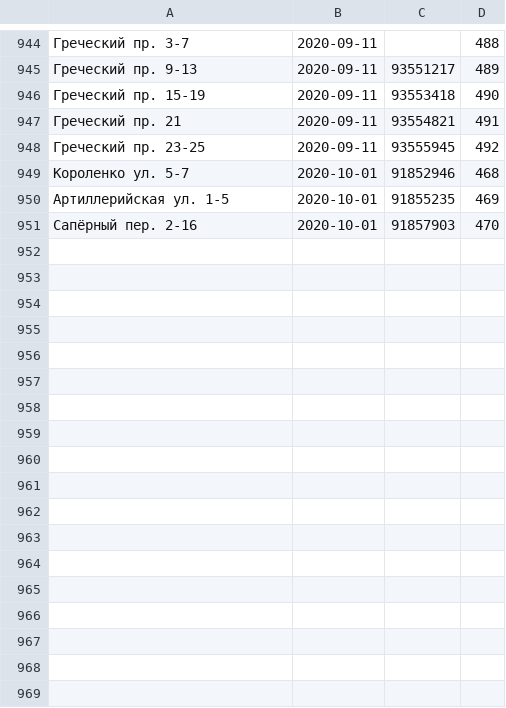
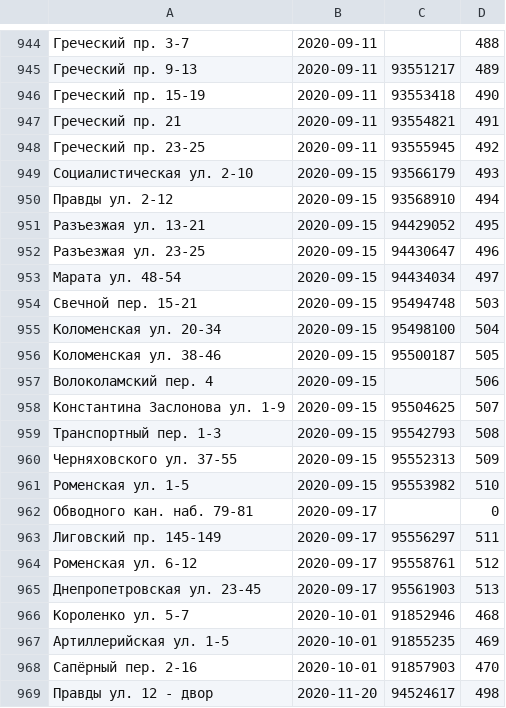
Before and after one commit to AntonKhorev/oplofk, a CSV file: cen.csv, drawn as a sheet; only a part is shown, gaps mark what is left out.

```diff
--- a/cen.csv
+++ b/cen.csv
@@ -948,2 +948,19 @@
 Греческий пр. 23-25;2020-09-11;93555945;492
+Социалистическая ул. 2-10;2020-09-15;93566179;493
+Правды ул. 2-12;2020-09-15;93568910;494
+Разъезжая ул. 13-21;2020-09-15;94429052;495
+Разъезжая ул. 23-25;2020-09-15;94430647;496
+Марата ул. 48-54;2020-09-15;94434034;497
+Свечной пер. 15-21;2020-09-15;95494748;503
+Коломенская ул. 20-34;2020-09-15;95498100;504
+Коломенская ул. 38-46;2020-09-15;95500187;505
+Волоколамский пер. 4;2020-09-15;;506
+Константина Заслонова ул. 1-9;2020-09-15;95504625;507
+Транспортный пер. 1-3;2020-09-15;95542793;508
+Черняховского ул. 37-55;2020-09-15;95552313;509
+Роменская ул. 1-5;2020-09-15;95553982;510
+Обводного кан. наб. 79-81;2020-09-17;;0
+Лиговский пр. 145-149;2020-09-17;95556297;511
+Роменская ул. 6-12;2020-09-17;95558761;512
+Днепропетровская ул. 23-45;2020-09-17;95561903;513
 Короленко ул. 5-7;2020-10-01;91852946;468
@@ -951 +968,2 @@
 Сапёрный пер. 2-16;2020-10-01;91857903;470
+Правды ул. 12 - двор;2020-11-20;94524617;498
```
Also changed, not shown: adm.csv, 23 other files.
